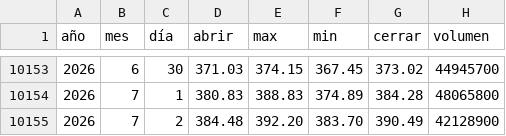
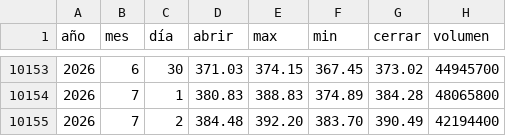
Before and after one commit to Alexis-Machado/proyecto-integrado-v-datos-msft-analytics, a CSV file: src/msft_analytics/static/data/historical.csv, drawn as a sheet; only a part is shown, gaps mark what is left out.

```diff
--- a/src/msft_analytics/static/data/historical.csv
+++ b/src/msft_analytics/static/data/historical.csv
@@ -10154,2 +10154,2 @@
 2026,7,1,380.83,388.83,374.89,384.28,48065800
-2026,7,2,384.48,392.20,383.70,390.49,42128900
+2026,7,2,384.48,392.20,383.70,390.49,42194400
```
Also changed, not shown: 6 other files.
